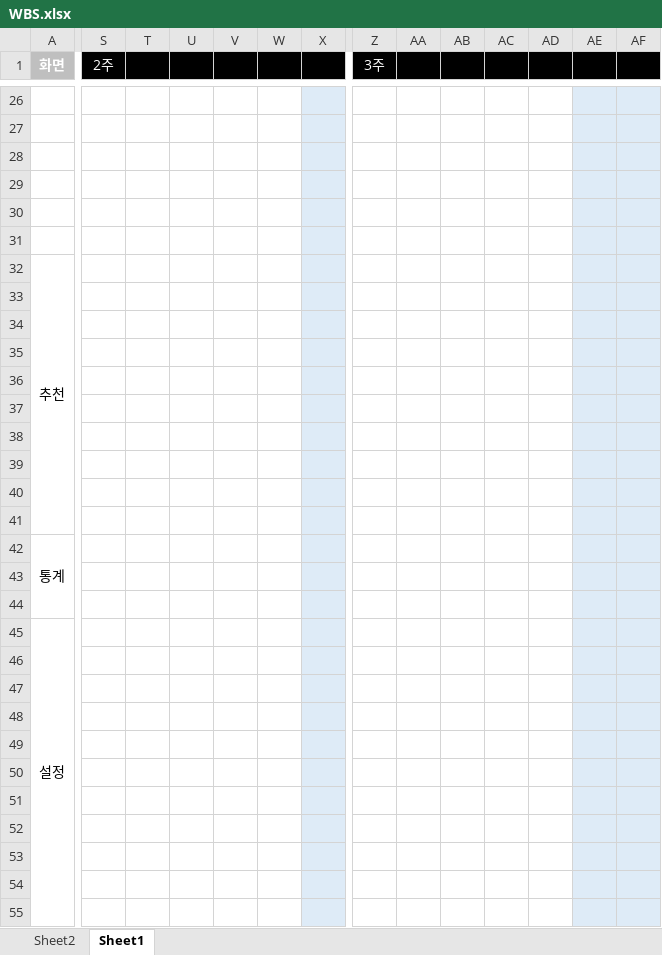
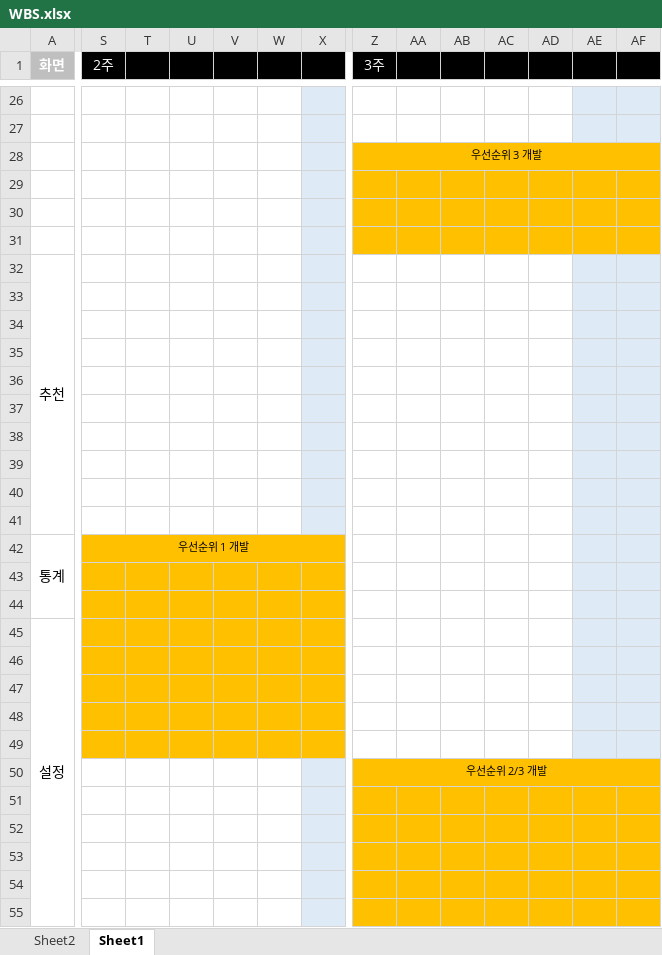
Before and after one commit to huhsay/boostcamp3_archive, an Excel workbook: 결과물/WBS.xlsx, sheet Sheet1, drawn as a sheet; only a part is shown, gaps mark what is left out; values as stored, in another font and other column widths than the file's, no borders; the diff covers the shown part only; the diff names each change by its address in the sheet, - before the commit and + after, or states it on an @@ line.

Commit message:
doc_WBS

```diff
--- a/결과물/WBS.xlsx (sheet Sheet1)
+++ b/결과물/WBS.xlsx (sheet Sheet1)
-Z28 (3주): (empty)
+Z28 (3주): 우선순위 3 개발
-Z28:AD31 fill: none
+Z28:AD31 fill: #FFC000
+Z28:AF28 merged
-AE28:AF31 fill: #DEEBF7
+AE28:AF31 fill: #FFC000
-S42 (2주): (empty)
+S42 (2주): 우선순위 1 개발
-S42:W49 fill: none
+S42:W49 fill: #FFC000
+S42:Y42 merged
-X42:X49 fill: #DEEBF7
+X42:X49 fill: #FFC000
-Z50 (3주): (empty)
+Z50 (3주): 우선순위 2/3 개발
-Z50:AD55 fill: none
+Z50:AD55 fill: #FFC000
+Z50:AF50 merged
-AE50:AF55 fill: #DEEBF7
+AE50:AF55 fill: #FFC000
```
Also changed, not shown: cell formats elsewhere in this sheet.
